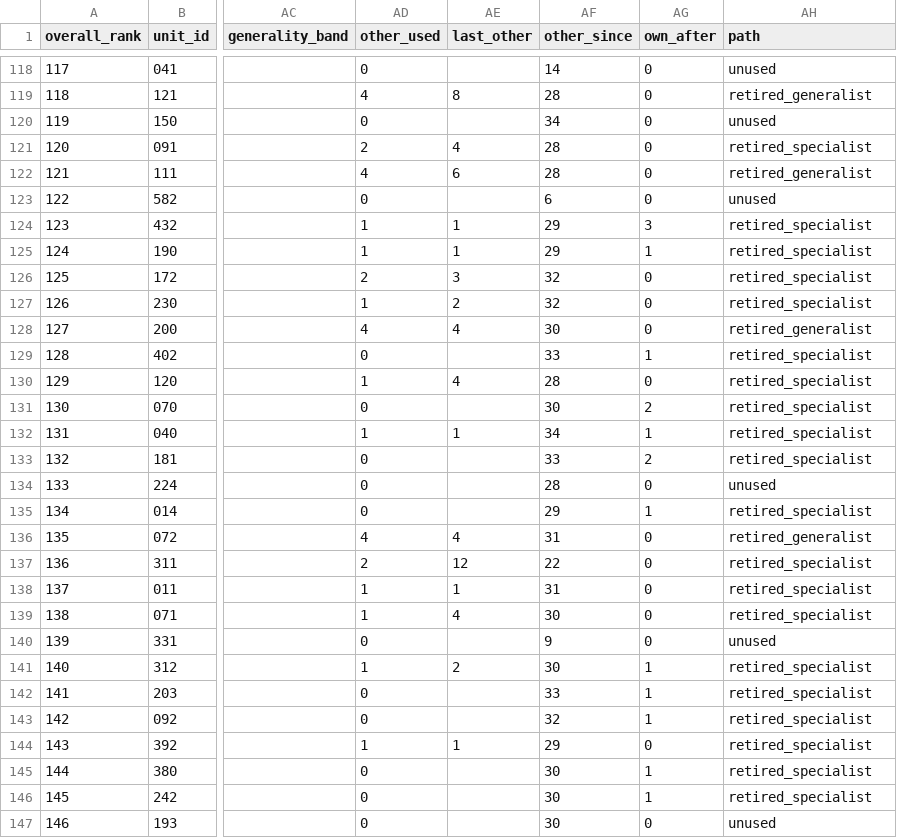
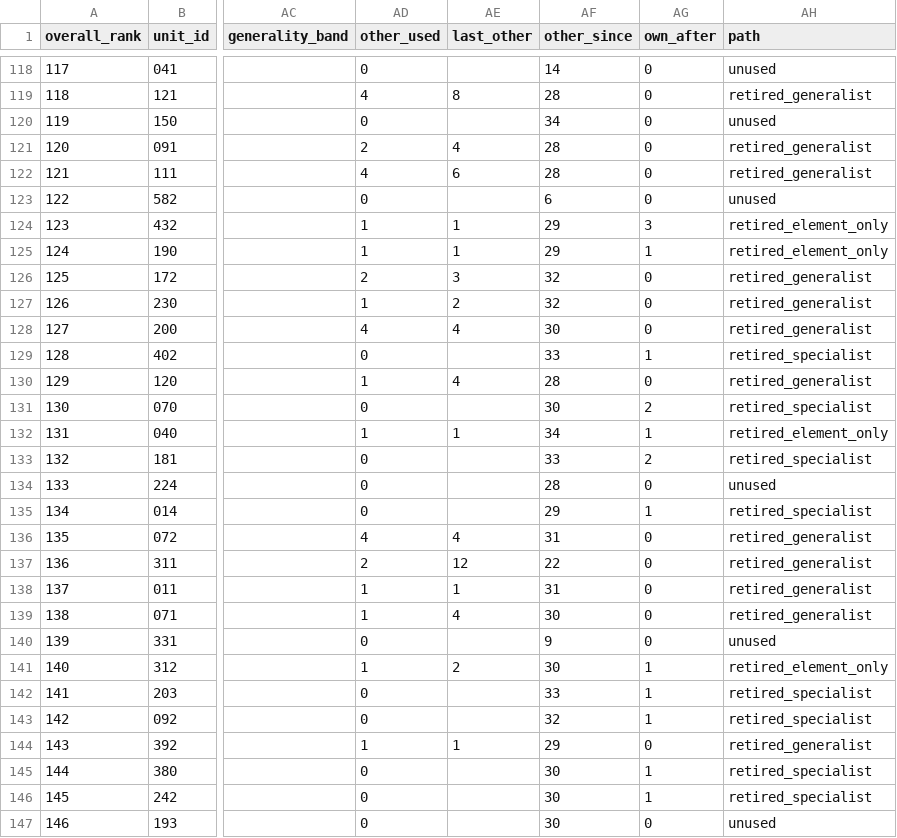
Before and after one commit to Jgaram/nikke-analysis, a CSV file: data/processed/metrics_overall_tiers.csv, drawn as a sheet; only a part is shown, gaps mark what is left out; the diff covers the shown part only; the diff names each change by its address in the sheet, - before the commit and + after, or states it on an @@ line.

```diff
--- a/data/processed/metrics_overall_tiers.csv
+++ b/data/processed/metrics_overall_tiers.csv
-AH121 (path): retired_specialist
+AH121 (path): retired_generalist
-AH124:AH125 (path): retired_specialist
+AH124:AH125 (path): retired_element_only
-AH126:AH127 (path): retired_specialist
+AH126:AH127 (path): retired_generalist
-AH130 (path): retired_specialist
+AH130 (path): retired_generalist
-AH132 (path): retired_specialist
+AH132 (path): retired_element_only
-AH137:AH139 (path): retired_specialist
+AH137:AH139 (path): retired_generalist
-AH141 (path): retired_specialist
+AH141 (path): retired_element_only
-AH144 (path): retired_specialist
+AH144 (path): retired_generalist
```
Also changed, not shown: 29 edited cells elsewhere in this file, 18 other files.
